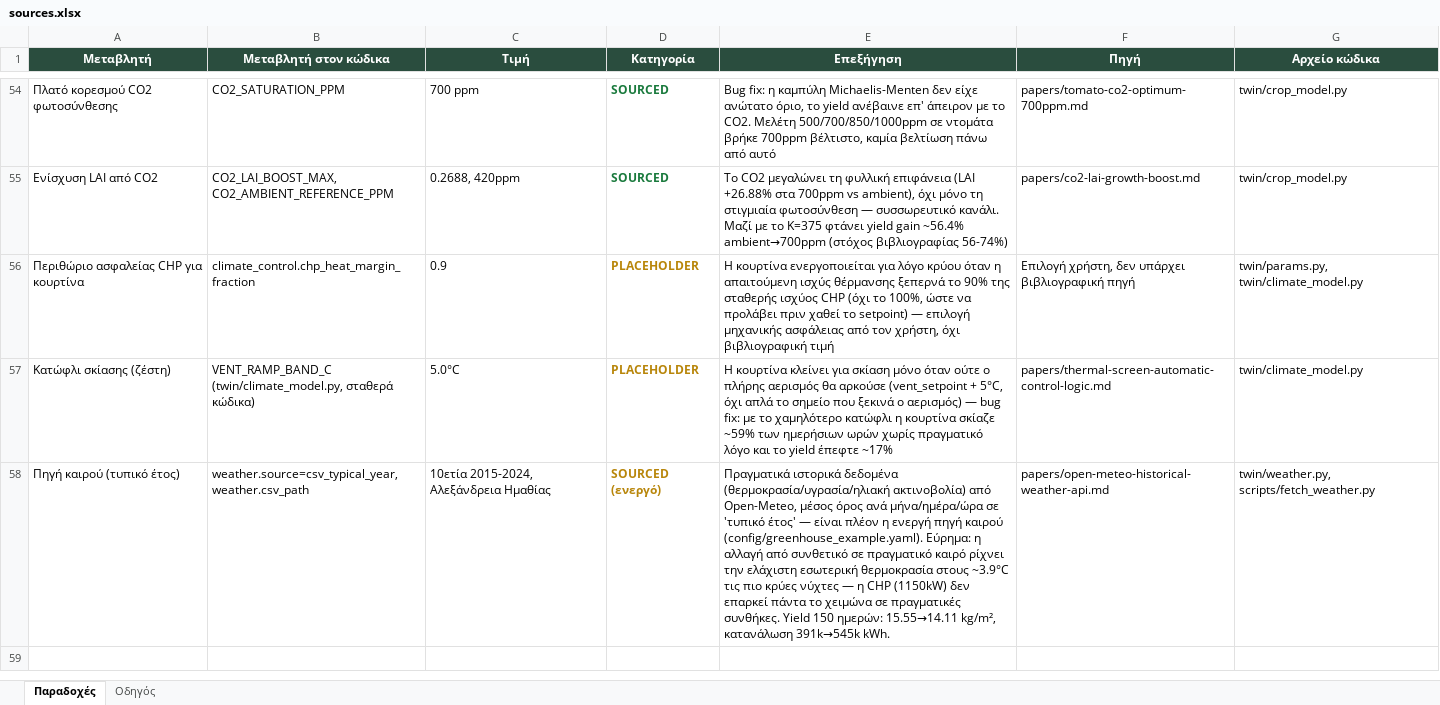
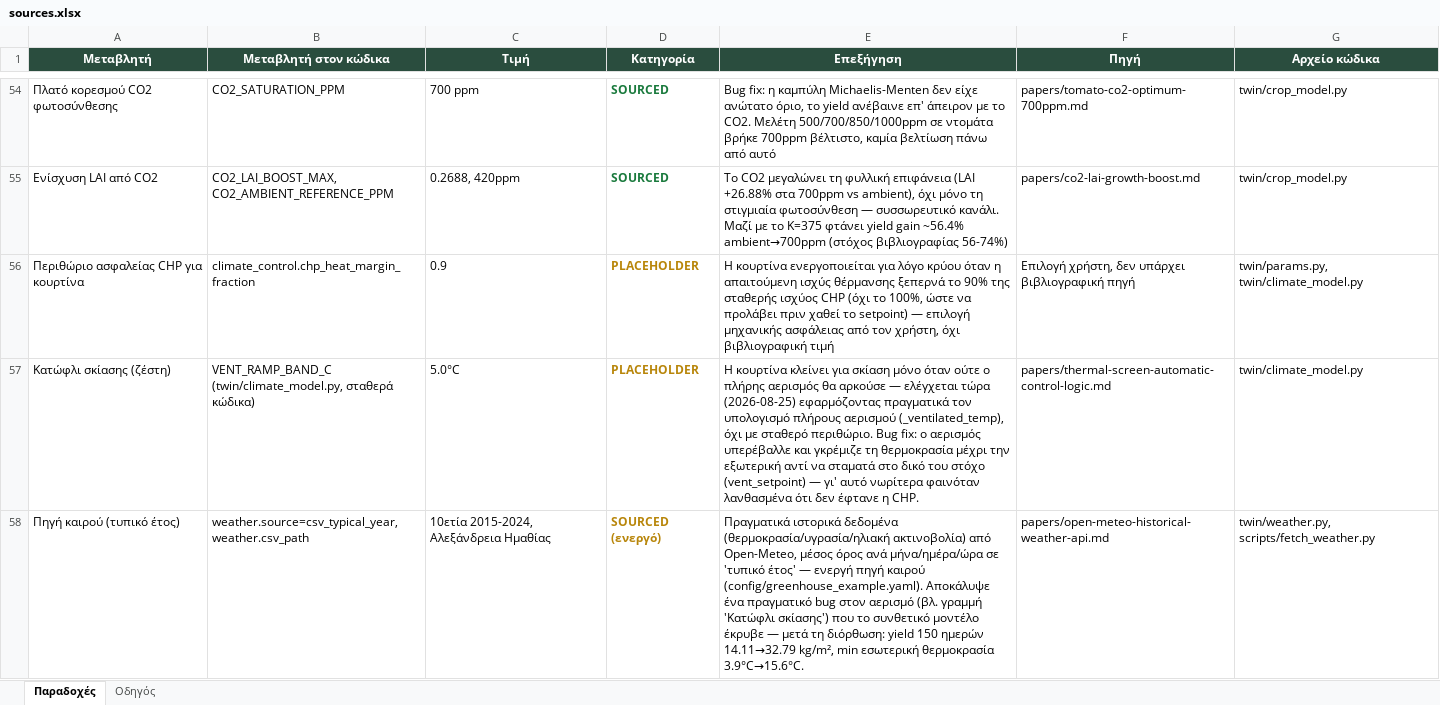
Before and after one commit to VaGlar/Greenhouse-Digital-Twin, an Excel workbook: docs/assumptions/sources.xlsx, sheet Παραδοχές, drawn as a sheet; only a part is shown, gaps mark what is left out; values as stored, in another font and other column widths than the file's, no borders; the diff names each change by its address in the sheet, - before the commit and + after, or states it on an @@ line.

```diff
--- a/docs/assumptions/sources.xlsx (sheet Παραδοχές)
+++ b/docs/assumptions/sources.xlsx (sheet Παραδοχές)
-E57 (Επεξήγηση): …θα αρκούσε (vent_setpoint + 5°C, όχι απλά το σημείο που ξεκινά ο αερισμός) — bug fix: με το χαμηλότερο κατώφλι η κουρτίνα σκίαζε ~59% των ημερήσιων ωρών χωρίς πραγματικό λόγο και το yield έπεφτε ~17%
+E57 (Επεξήγηση): …θα αρκούσε — ελέγχεται τώρα (2026-08-25) εφαρμόζοντας πραγματικά τον υπολογισμό πλήρους αερισμού (_ventilated_temp), όχι με σταθερό περιθώριο. Bug fix: ο αερισμός υπερέβαλλε και γκρέμιζε τη θερμοκρασία μέχρι την εξωτερική αντί να σταματά στο δικό του στόχο (vent_setpoint) — γι' αυτό νωρίτερα φαινόταν λανθασμένα ότι δεν έφτανε η CHP.
-E58 (Επεξήγηση): …έτος' — είναι πλέον η ενεργή πηγή καιρού (config/greenhouse_example.yaml). Εύρημα: η αλλαγή από συνθετικό σε πραγματικό καιρό ρίχνει την ελάχιστη εσωτερική θερμοκρασία στους ~3.9°C τις πιο κρύες νύχτες — η CHP (1150kW) δεν επαρκεί πάντα το χειμώνα σε πραγματικές συνθήκες. Yield 150 ημερών: 15.55→14.11 kg/m², κατανάλωση 391k→545k kWh.
+E58 (Επεξήγηση): …έτος' — ενεργή πηγή καιρού (config/greenhouse_example.yaml). Αποκάλυψε ένα πραγματικό bug στον αερισμό (βλ. γραμμή 'Κατώφλι σκίασης') που το συνθετικό μοντέλο έκρυβε — μετά τη διόρθωση: yield 150 ημερών 14.11→32.79 kg/m², min εσωτερική θερμοκρασία 3.9°C→15.6°C.
```
Also changed, not shown: 4 other files.
